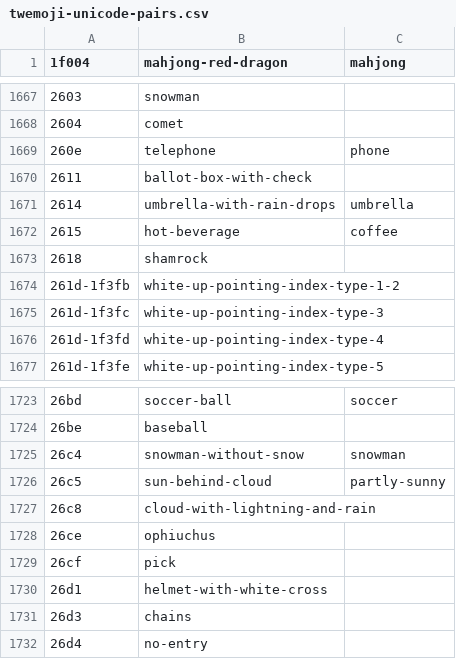
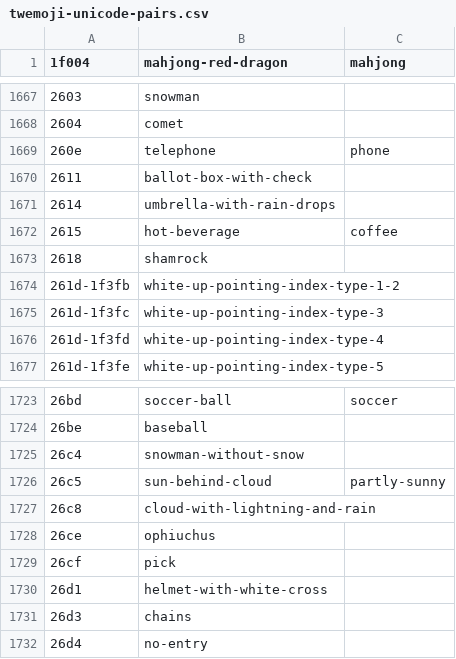
Before and after one commit to kamalasaurus/twemoji-possum, a CSV file: tmp/twemoji-unicode-pairs.csv, drawn as a sheet; only a part is shown, gaps mark what is left out; the diff covers the shown part only.

```diff
--- a/tmp/twemoji-unicode-pairs.csv
+++ b/tmp/twemoji-unicode-pairs.csv
@@ -1670,3 +1670,3 @@
 2611,ballot-box-with-check
-2614,umbrella-with-rain-drops,umbrella
+2614,umbrella-with-rain-drops
 2615,hot-beverage,coffee
@@ -1724,3 +1724,3 @@
 26be,baseball
-26c4,snowman-without-snow,snowman
+26c4,snowman-without-snow
 26c5,sun-behind-cloud,partly-sunny
```
Also changed, not shown: 18 edited cells elsewhere in this file, tmp/custom-list.csv, 5 other files.
